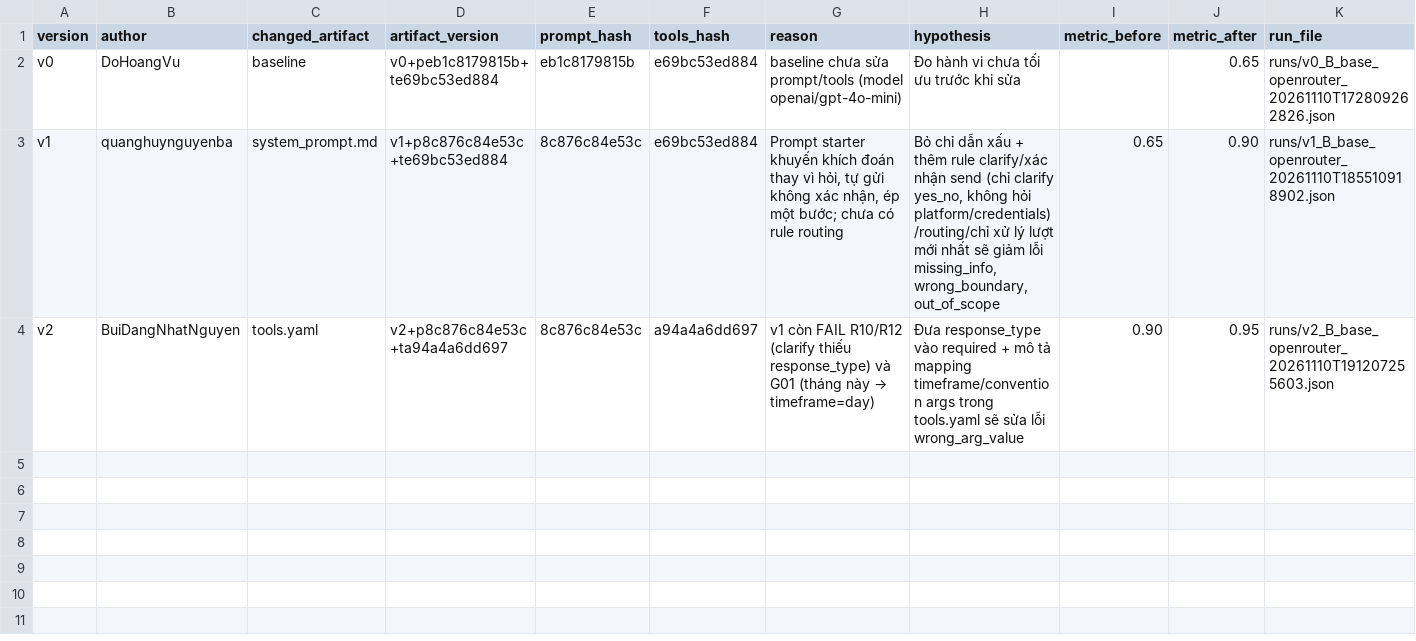
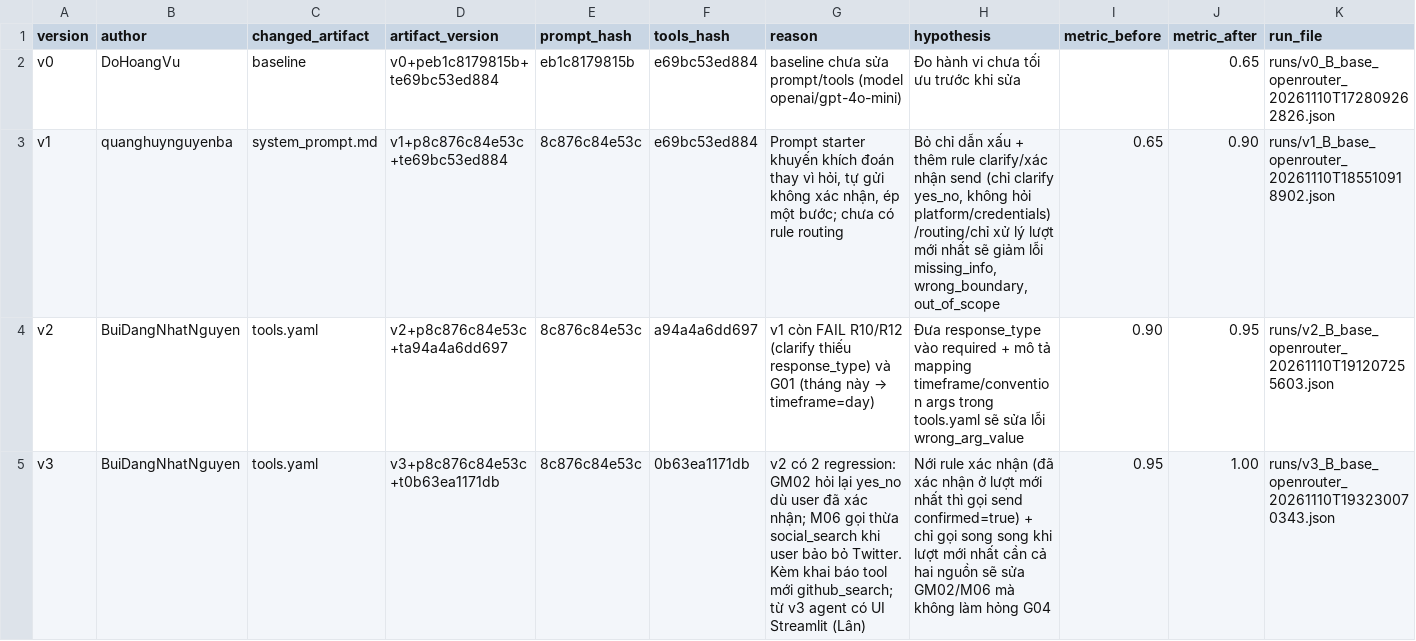
Before and after one commit to VinUni-AI20k/Day03-Prompt-Engineering-Tool-Calling-Labs-student, a CSV file: starter_v0/artifacts/version_log.csv, drawn as a sheet; the diff names each change by its address in the sheet, - before the commit and + after, or states it on an @@ line.

Commit message:
docs: record v3 eval results (base 1.00, group 10/10) and add personal report

```diff
--- a/starter_v0/artifacts/version_log.csv
+++ b/starter_v0/artifacts/version_log.csv
+row 5: v3 | BuiDangNhatNguyen | tools.yaml | v3+p8c876c84e53c+t0b63ea1171db | 8c876c84e53c | 0b63ea1171db | v2 có 2 regression: GM02 hỏi lại yes_no dù user đã xác nhận; M06 gọi thừa social_search khi user bảo bỏ Twitter. Kèm khai báo tool mới github_search; từ v3 agent có UI Streamlit (Lân) | Nới rule xác nhận (đã xác nhận ở lượt mới nhất thì gọi send confirmed=true) + chỉ gọi song song khi lượt mới nhất cần cả hai nguồn sẽ sửa GM02/M06 mà không làm hỏng G04 | 0.95 | 1.00 | runs/v3_B_base_openrouter_20261110T193230070343.json
```
Also changed, not shown: 3 other files.
